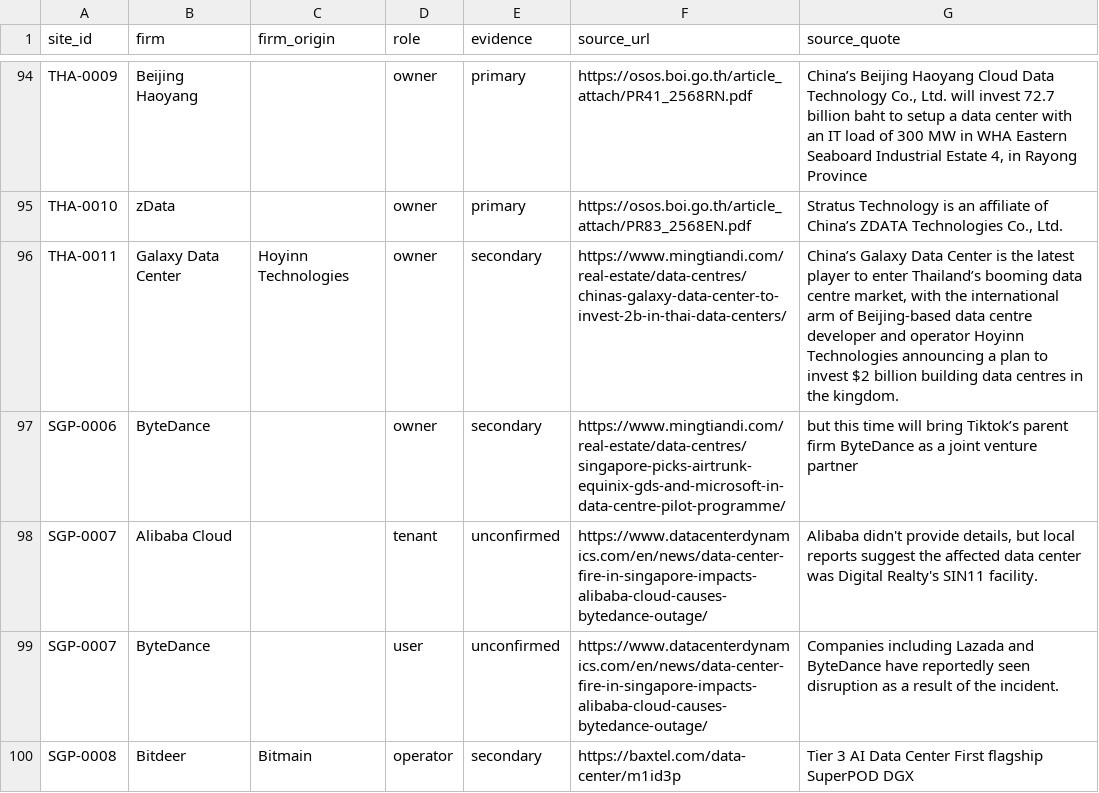
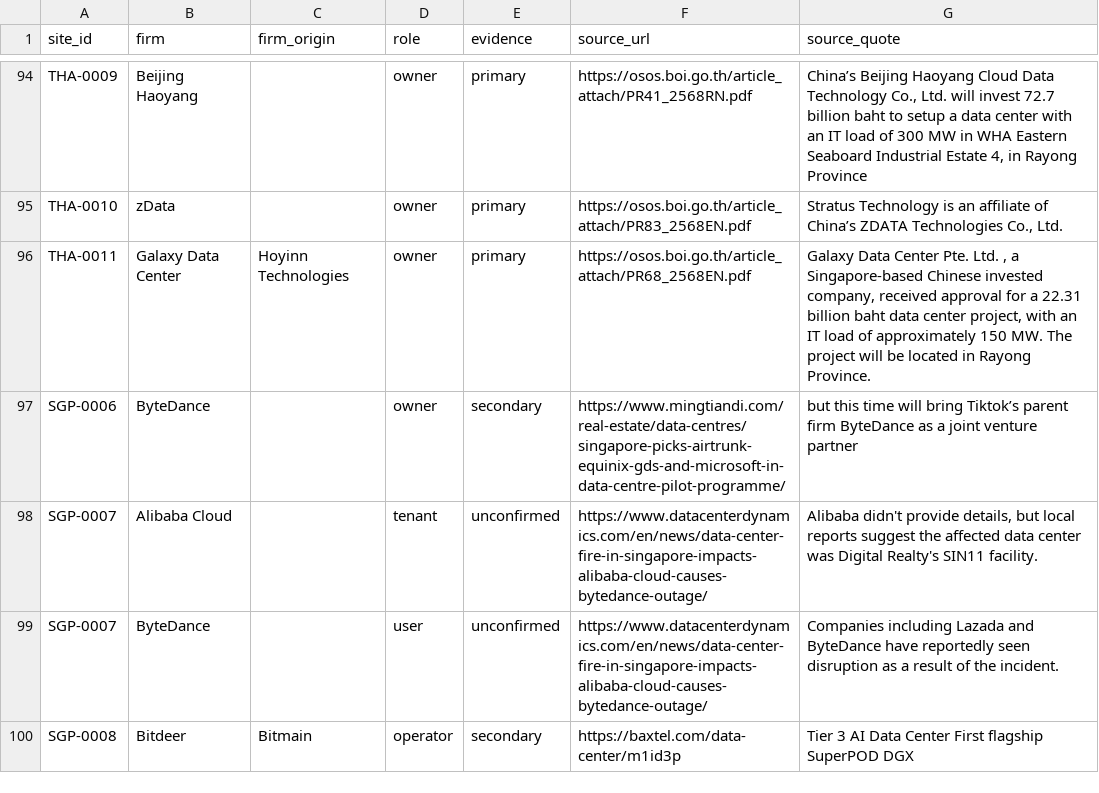
Before and after one commit to newlivehung123123/overseas_data_centres_China, a CSV file: config/site_roles.csv, drawn as a sheet; only a part is shown, gaps mark what is left out.

```diff
--- a/config/site_roles.csv
+++ b/config/site_roles.csv
@@ -95,3 +95,3 @@ THA-0009,Beijing Haoyang,,owner,primary,https://osos.boi.go.th/article_attach/PR
 THA-0010,zData,,owner,primary,https://osos.boi.go.th/article_attach/PR83_2568EN.pdf,"Stratus Technology is an affiliate of China’s ZDATA Technologies Co., Ltd."
-THA-0011,Galaxy Data Center,Hoyinn Technologies,owner,secondary,https://www.mingtiandi.com/real-estate/data-centres/chinas-galaxy-data-center-to-invest-2b-in-thai-data-centers/,"China’s Galaxy Data Center is the latest player to enter Thailand’s booming data centre market, with the international arm of Beijing-based data centre developer and operator Hoyinn Technologies announcing a plan to invest $2 billion building data centres in the kingdom."
+THA-0011,Galaxy Data Center,Hoyinn Technologies,owner,primary,https://osos.boi.go.th/article_attach/PR68_2568EN.pdf,"Galaxy Data Center Pte. Ltd. , a Singapore-based Chinese invested company, received approval for a 22.31 billion baht data center project, with an IT load of approximately 150 MW. The project will be located in Rayong Province."
 SGP-0006,ByteDance,,owner,secondary,https://www.mingtiandi.com/real-estate/data-centres/singapore-picks-airtrunk-equinix-gds-and-microsoft-in-data-centre-pilot-programme/,but this time will bring Tiktok’s parent firm ByteDance as a joint venture partner
```
Also changed, not shown: config/sites.csv, data/capacity_estimate.csv, 8 other files.
